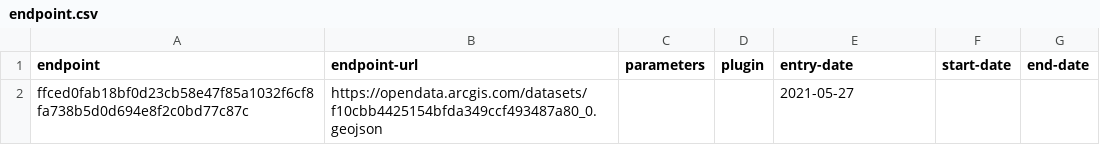
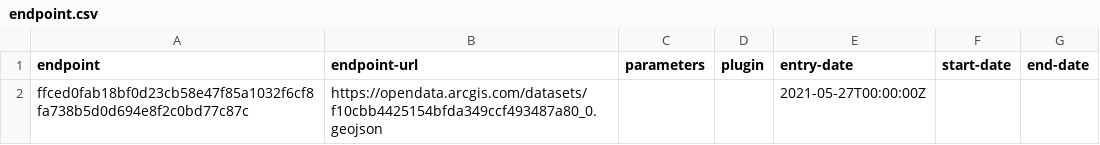
Before and after one commit to digital-land/site-of-special-scientific-interest-collection, a CSV file: collection/endpoint.csv, drawn as a sheet.

Commit message:
Migrated collection entry-date to RFC3339 format

```diff
--- a/collection/endpoint.csv
+++ b/collection/endpoint.csv
@@ -1,2 +1,2 @@
 endpoint,endpoint-url,parameters,plugin,entry-date,start-date,end-date
-ffced0fab18bf0d23cb58e47f85a1032f6cf8fa738b5d0d694e8f2c0bd77c87c,https://opendata.arcgis.com/datasets/f10cbb4425154bfda349ccf493487a80_0.geojson,,,2021-05-27,,
+ffced0fab18bf0d23cb58e47f85a1032f6cf8fa738b5d0d694e8f2c0bd77c87c,https://opendata.arcgis.com/datasets/f10cbb4425154bfda349ccf493487a80_0.geojson,,,2021-05-27T00:00:00Z,,
```
Also changed, not shown: collection/source.csv.
